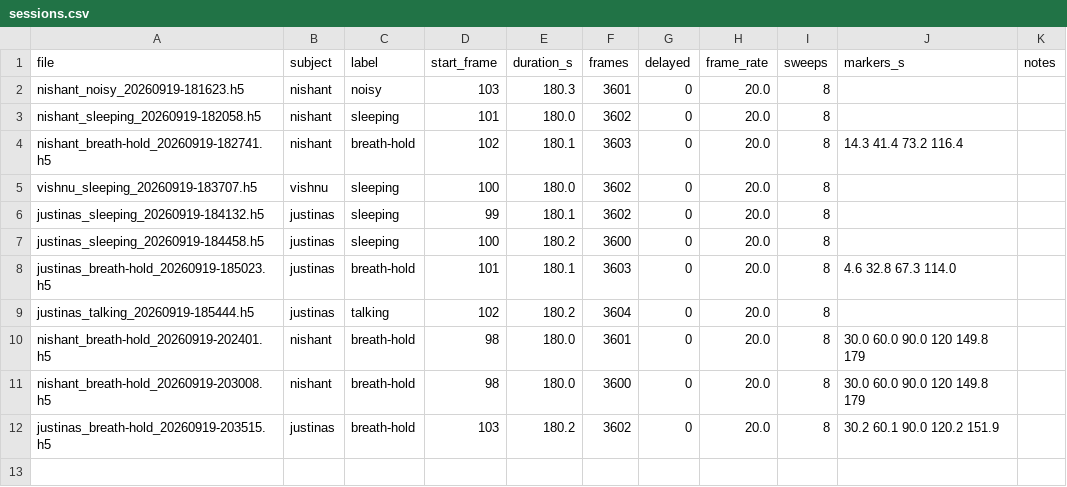
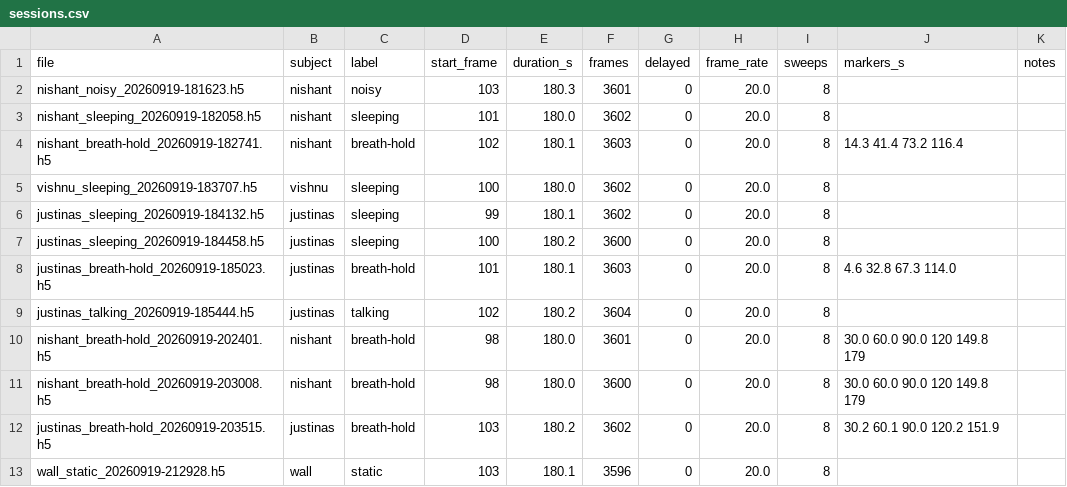
Before and after one commit to jpetkauskas/RespiRadar, a CSV file: data/sessions.csv, drawn as a sheet; the diff names each change by its address in the sheet, - before the commit and + after, or states it on an @@ line.

Commit message:
Wall data

```diff
--- a/data/sessions.csv
+++ b/data/sessions.csv
+row 13: wall_static_20260919-212928.h5 | wall | static | 103 | 180.1 | 3596 | 0 | 20.0 | 8
```
Also changed, not shown: 2 other files.
